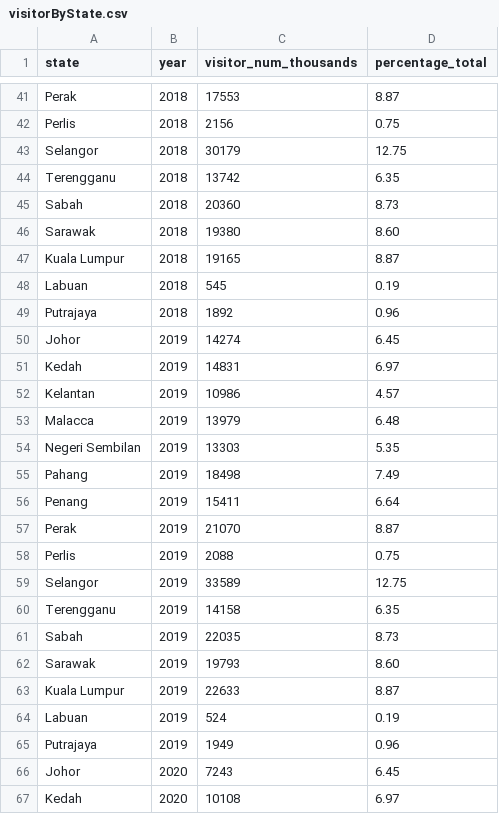
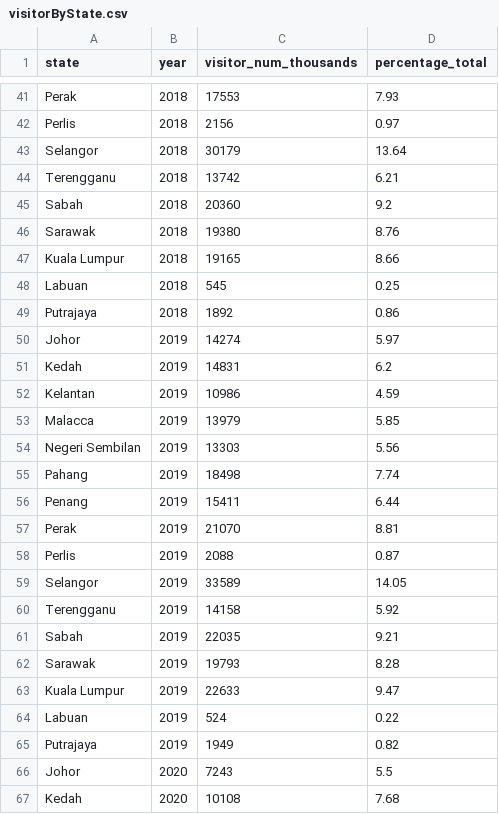
Before and after one commit to Li3406/3179, a CSV file: Data/Extracted Data/visitorByState.csv, drawn as a sheet; only a part is shown, gaps mark what is left out; the diff covers the shown part only; the diff names each change by its address in the sheet, - before the commit and + after, or states it on an @@ line.

Commit message:
added percentage total to visitor by state dataset

```diff
--- a/Data/Extracted Data/visitorByState.csv
+++ b/Data/Extracted Data/visitorByState.csv
-D41 (percentage_total): 8.87
+D41 (percentage_total): 7.93
-D42 (percentage_total): 0.75
+D42 (percentage_total): 0.97
-D43 (percentage_total): 12.75
+D43 (percentage_total): 13.64
-D44 (percentage_total): 6.35
+D44 (percentage_total): 6.21
-D45 (percentage_total): 8.73
+D45 (percentage_total): 9.2
-D46 (percentage_total): 8.60
+D46 (percentage_total): 8.76
-D47 (percentage_total): 8.87
+D47 (percentage_total): 8.66
-D48 (percentage_total): 0.19
+D48 (percentage_total): 0.25
-D49 (percentage_total): 0.96
+D49 (percentage_total): 0.86
-D50 (percentage_total): 6.45
+D50 (percentage_total): 5.97
-D51 (percentage_total): 6.97
+D51 (percentage_total): 6.2
-D52 (percentage_total): 4.57
+D52 (percentage_total): 4.59
-D53 (percentage_total): 6.48
+D53 (percentage_total): 5.85
-D54 (percentage_total): 5.35
+D54 (percentage_total): 5.56
-D55 (percentage_total): 7.49
+D55 (percentage_total): 7.74
-D56 (percentage_total): 6.64
+D56 (percentage_total): 6.44
-D57 (percentage_total): 8.87
+D57 (percentage_total): 8.81
-D58 (percentage_total): 0.75
+D58 (percentage_total): 0.87
-D59 (percentage_total): 12.75
+D59 (percentage_total): 14.05
-D60 (percentage_total): 6.35
+D60 (percentage_total): 5.92
-D61 (percentage_total): 8.73
+D61 (percentage_total): 9.21
-D62 (percentage_total): 8.60
+D62 (percentage_total): 8.28
-D63 (percentage_total): 8.87
+D63 (percentage_total): 9.47
-D64 (percentage_total): 0.19
+D64 (percentage_total): 0.22
-D65 (percentage_total): 0.96
+D65 (percentage_total): 0.82
-D66 (percentage_total): 6.45
+D66 (percentage_total): 5.5
-D67 (percentage_total): 6.97
+D67 (percentage_total): 7.68
```
Also changed, not shown: 85 edited cells elsewhere in this file, 1 other file.
